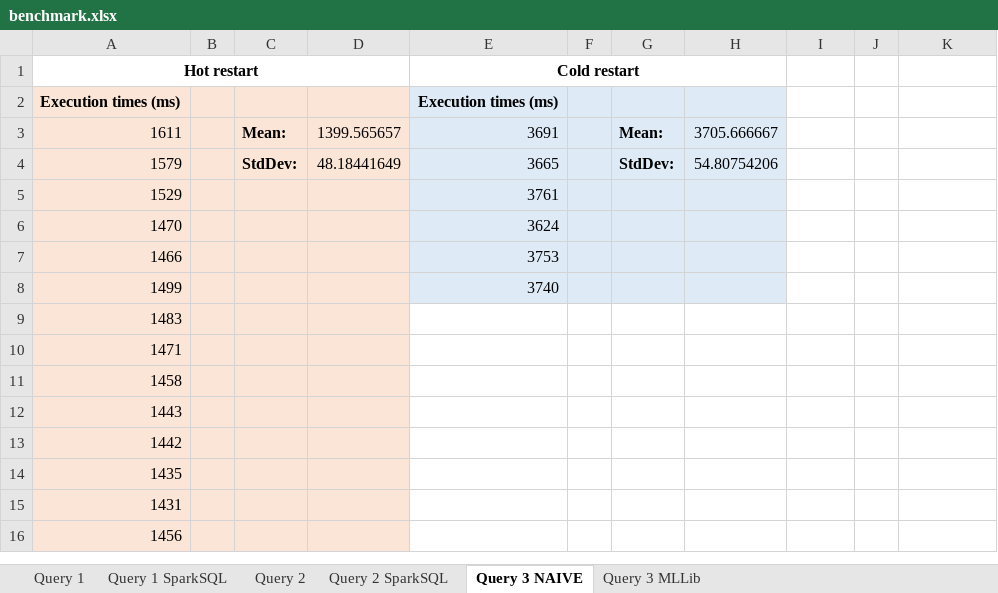
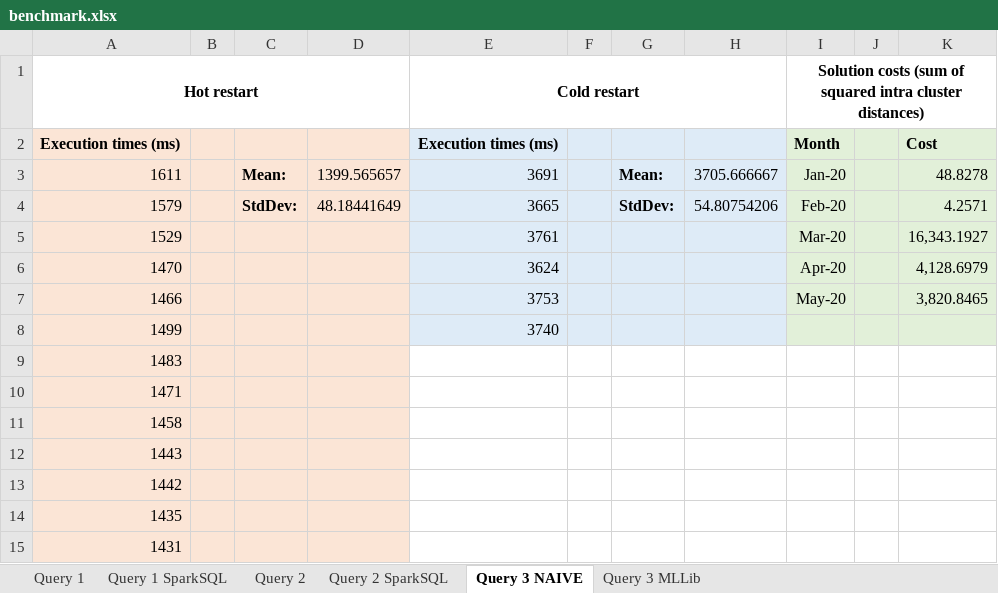
Before and after one commit to fmarino-412/SABD_project1_BallettiMarino, an Excel workbook: Documentation/benchmark.xlsx, sheet Query 3 NAIVE, drawn as a sheet; only a part is shown; the shorter side is filled out with more unchanged rows; values as stored, in another font and other column widths than the file's, no borders; the diff names each change by its address in the sheet, - before the commit and + after, or states it on an @@ line.

```diff
--- a/Documentation/benchmark.xlsx (sheet Query 3 NAIVE)
+++ b/Documentation/benchmark.xlsx (sheet Query 3 NAIVE)
-I1: (empty)
+I1: Solution costs (sum of squared intra cluster distances)
+I1:K1 merged
-I2: (empty)
+I2: Month
-I2:K8 fill: none
+I2:K8 fill: #E2F0D9
-K2: (empty)
+K2: Cost
-I3: (empty)
+I3: Jan-20
-K3: (empty)
+K3: 48.8278
-I4: (empty)
+I4: Feb-20
-K4: (empty)
+K4: 4.2571
-I5: (empty)
+I5: Mar-20
-K5: (empty)
+K5: 16,343.1927
-I6: (empty)
+I6: Apr-20
-K6: (empty)
+K6: 4,128.6979
-I7: (empty)
+I7: May-20
-K7: (empty)
+K7: 3,820.8465
```
Also changed, not shown: sheet Query 3 MLLib, 2 other files.
